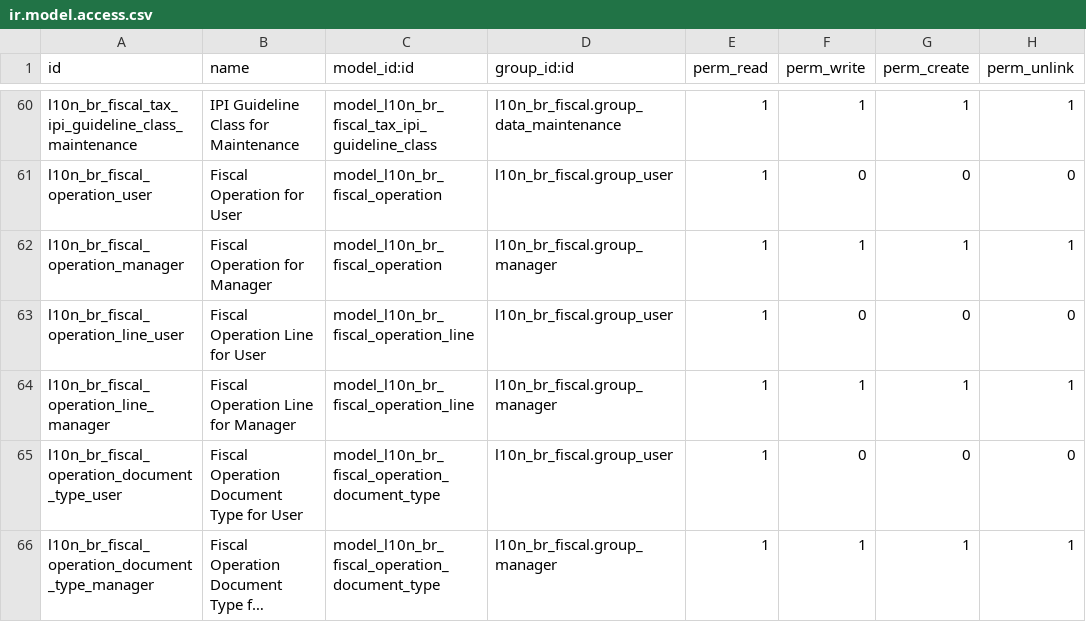
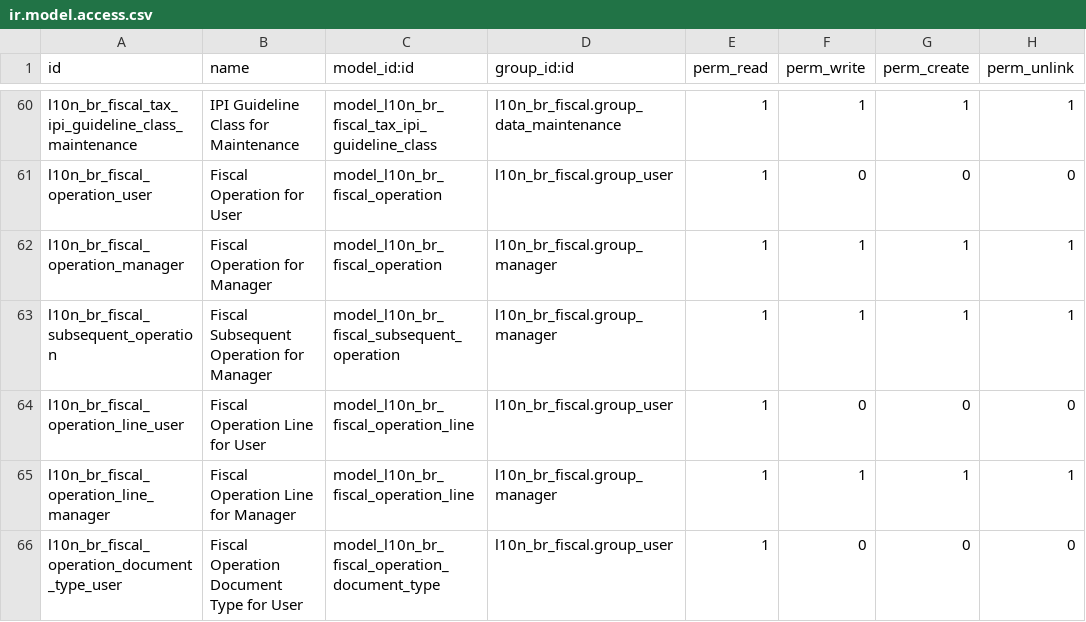
Before and after one commit to odoo-brazil/l10n-brazil, a CSV file: l10n_br_fiscal/security/ir.model.access.csv, drawn as a sheet; only a part is shown, gaps mark what is left out; the shorter side is filled out with more unchanged rows; long unchanged cells end in …; the diff names each change by its address in the sheet, - before the commit and + after, or states it on an @@ line.

Commit message:
[ADD] Subsequents operations

```diff
--- a/l10n_br_fiscal/security/ir.model.access.csv
+++ b/l10n_br_fiscal/security/ir.model.access.csv
+row 63: l10n_br_fiscal_subsequent_operation | Fiscal Subsequent Operation for Manager | model_l10n_br_fiscal_subsequent_operation | l10n_br_fiscal.group_manager | 1 | 1 | 1 | 1
```
Also changed, not shown: 7 other files.
